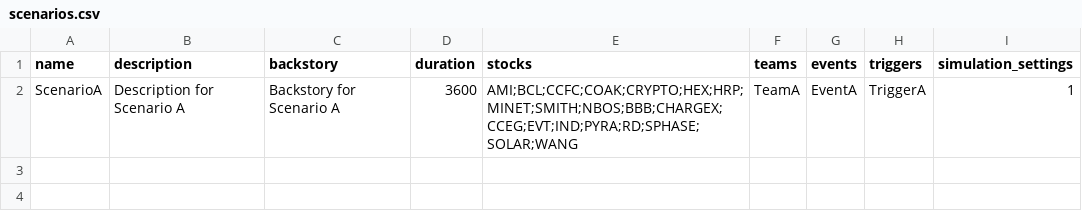
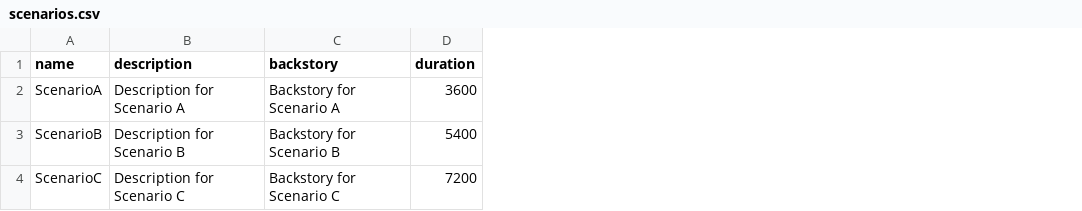
Before and after one commit to AlgoETS/Simulateur, a CSV file: simulateur/data/scenarios.csv, drawn as a sheet; removed rows and columns are numbered as before the commit, all else as after; the diff names each change by its address in the sheet, - before the commit and + after, or states it on an @@ line.

```diff
--- a/simulateur/data/scenarios.csv
+++ b/simulateur/data/scenarios.csv
-column E (stocks), row 2: AMI;BCL;CCFC;COAK;CRYPTO;HEX;HRP;MINET;SMITH;NBOS;BBB;CHARGEX;CCEG;EVT;IND;PYRA;RD;SPHASE;SOLAR;WANG
-column F (teams), row 2: TeamA
-column G (events), row 2: EventA
-column H (triggers), row 2: TriggerA
-column I (simulation_settings), row 2: 1
+row 3: ScenarioB | Description for Scenario B | Backstory for Scenario B | 5400
+row 4: ScenarioC | Description for Scenario C | Backstory for Scenario C | 7200
```
Also changed, not shown: simulateur/data/companies.csv, simulateur/data/orders.csv, 56 other files.
